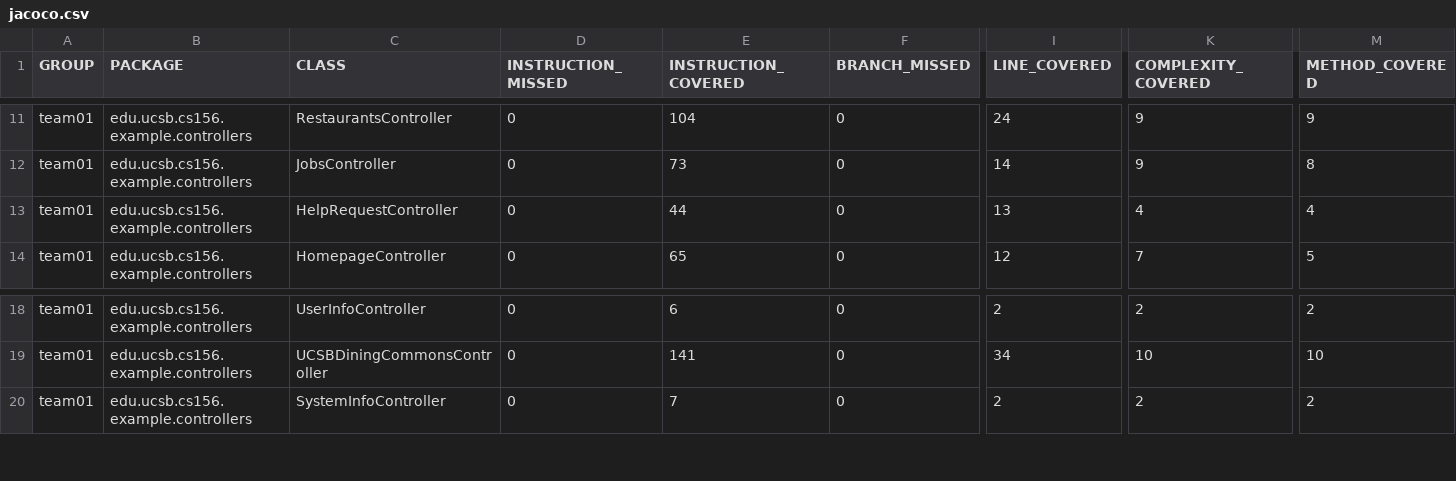
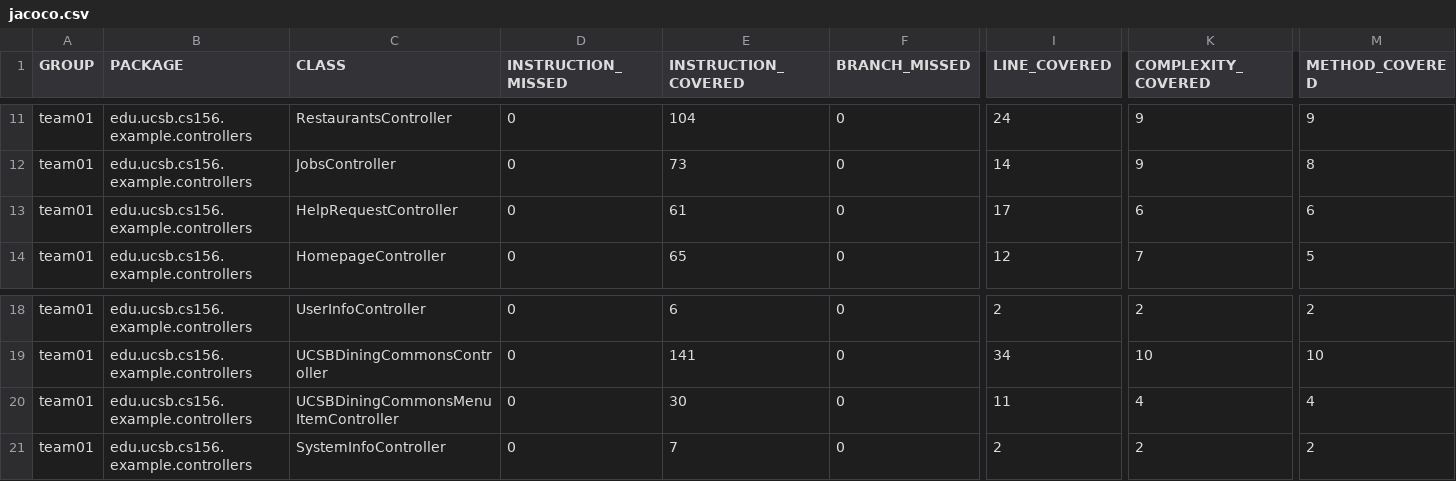
Before and after one commit to ucsb-cs156-s26/team01-s26-06, a CSV file: prs/68/jacoco/jacoco.csv, drawn as a sheet; only a part is shown, gaps mark what is left out; rows hold the shown columns only; the diff names each change by its address in the sheet, - before the commit and + after, or states it on an @@ line.

Commit message:
Deploying to gh-pages from @ ucsb-cs156-s26/team01-s26-06@2a24a90101615d5180f91f53d14e9fd76087dcf9 🚀

```diff
--- a/prs/68/jacoco/jacoco.csv
+++ b/prs/68/jacoco/jacoco.csv
-E13 (INSTRUCTION_COVERED): 44
+E13 (INSTRUCTION_COVERED): 61
-I13 (LINE_COVERED): 13
+I13 (LINE_COVERED): 17
-K13 (COMPLEXITY_COVERED): 4
+K13 (COMPLEXITY_COVERED): 6
-M13 (METHOD_COVERED): 4
+M13 (METHOD_COVERED): 6
+row 20: team01 | edu.ucsb.cs156.example.controllers | UCSBDiningCommonsMenuItemController | 0 | 30 | 0 | 11 | 4 | 4
```
Also changed, not shown: 9 other files.
